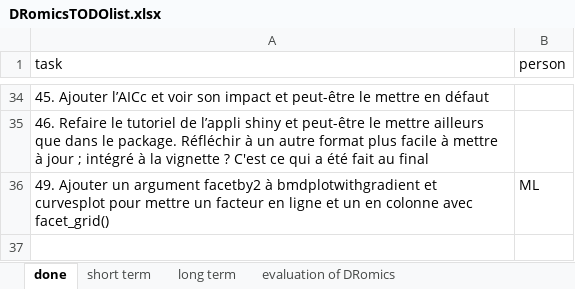
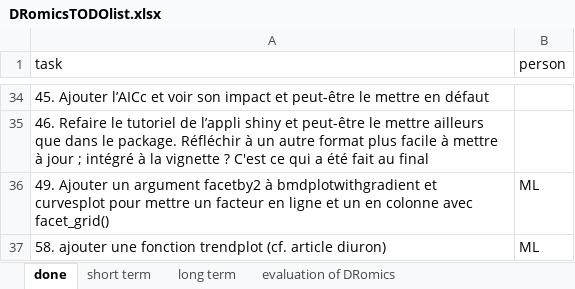
Before and after one commit to lbbe-software/DRomics, an Excel workbook: share/techdoc/DRomicsTODOlist.xlsx, sheet done, drawn as a sheet; only a part is shown, gaps mark what is left out; values as stored, in another font and other column widths than the file's, no borders; the diff names each change by its address in the sheet, - before the commit and + after, or states it on an @@ line.

Commit message:
Add of the function trendplot()

```diff
--- a/share/techdoc/DRomicsTODOlist.xlsx (sheet done)
+++ b/share/techdoc/DRomicsTODOlist.xlsx (sheet done)
+row 37: 58. ajouter une fonction trendplot (cf. article diuron) | ML
```
Also changed, not shown: sheet short term, 5 other files.
